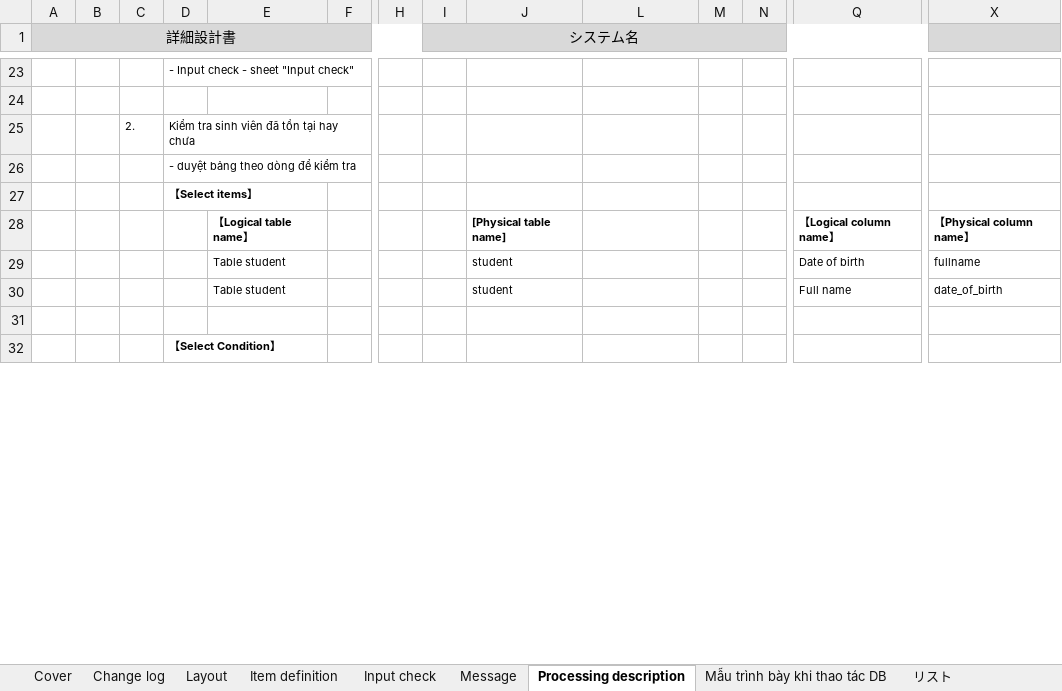
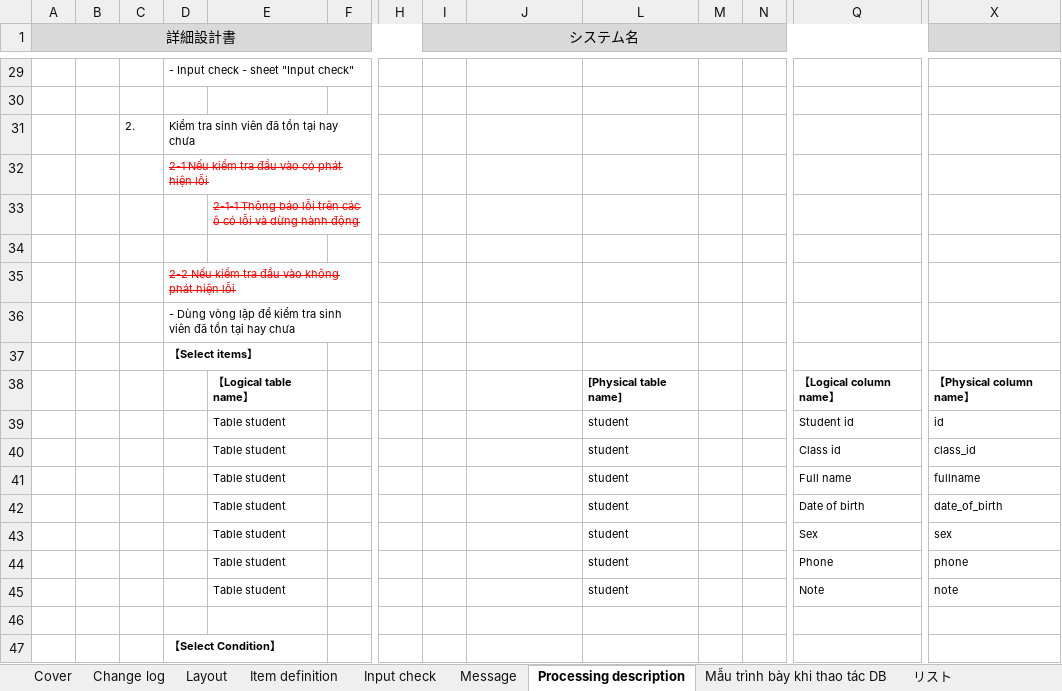
Before and after one commit to iamducthanh/Java-training, an Excel workbook: DD-Add_student.xlsx, sheet Processing description, drawn as a sheet; only a part is shown, gaps mark what is left out; values as stored, in another font and other column widths than the file's, no borders; removed rows and columns are numbered as before the commit, all else as after; rows hold the shown columns only; the diff covers the shown part only; the diff names each change by its address in the sheet, - before the commit and + after, or states it on an @@ line.

```diff
--- a/DD-Add_student.xlsx (sheet Processing description)
+++ b/DD-Add_student.xlsx (sheet Processing description)
-D32: - duyệt bảng theo dòng để kiểm tra
+D32: 2-1 Nếu kiểm tra đầu vào có phát hiện lỗi
@@ D32 strikethrough: off → on, text colour: black → #FF0000 @@
+row 33:  |  |  |  | 2-1-1 Thông báo lỗi trên các ô có lỗi và dừng hành động
+row 34: (empty)
+row 35:  |  |  | 2-2 Nếu kiểm tra đầu vào không phát hiện lỗi
+row 36:  |  |  | - Dùng vòng lặp để kiểm tra sinh viên đã tồn tại hay chưa
-J38: [Physical table name]
+J38: (empty)
-L38: (empty)
+L38: [Physical table name]
-row 29:  |  |  |  | Table student |  |  |  | student |  |  |  | Date of birth | fullname
-row 30:  |  |  |  | Table student |  |  |  | student |  |  |  | Full name | date_of_birth
+row 39:  |  |  |  | Table student |  |  |  |  | student |  |  | Student id | id
+row 40:  |  |  |  | Table student |  |  |  |  | student |  |  | Class id | class_id
+row 41:  |  |  |  | Table student |  |  |  |  | student |  |  | Full name | fullname
+row 42:  |  |  |  | Table student |  |  |  |  | student |  |  | Date of birth | date_of_birth
+row 43:  |  |  |  | Table student |  |  |  |  | student |  |  | Sex | sex
+row 44:  |  |  |  | Table student |  |  |  |  | student |  |  | Phone | phone
+row 45:  |  |  |  | Table student |  |  |  |  | student |  |  | Note | note
```
Also changed, not shown: 20 added rows, 5 removed rows, 15 edited cells and cell formats elsewhere in this sheet, sheet Message, sheet Change log, sheet Input check, sheet Cover, charts or pictures, 12 other files.
